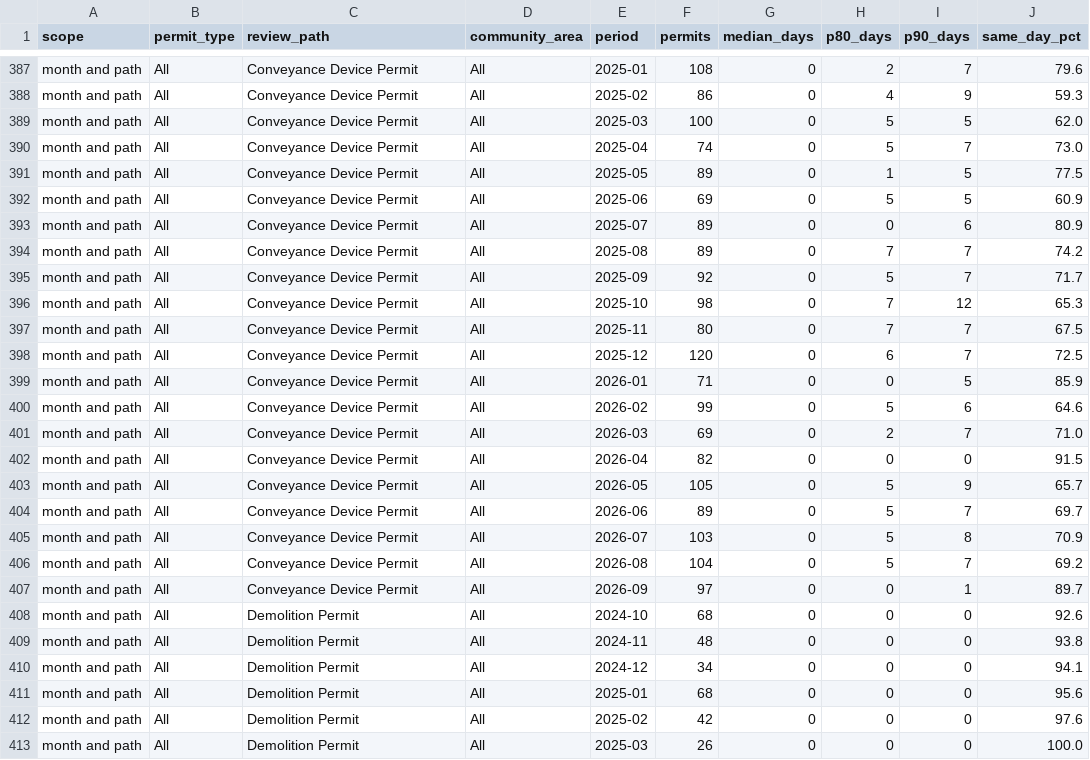
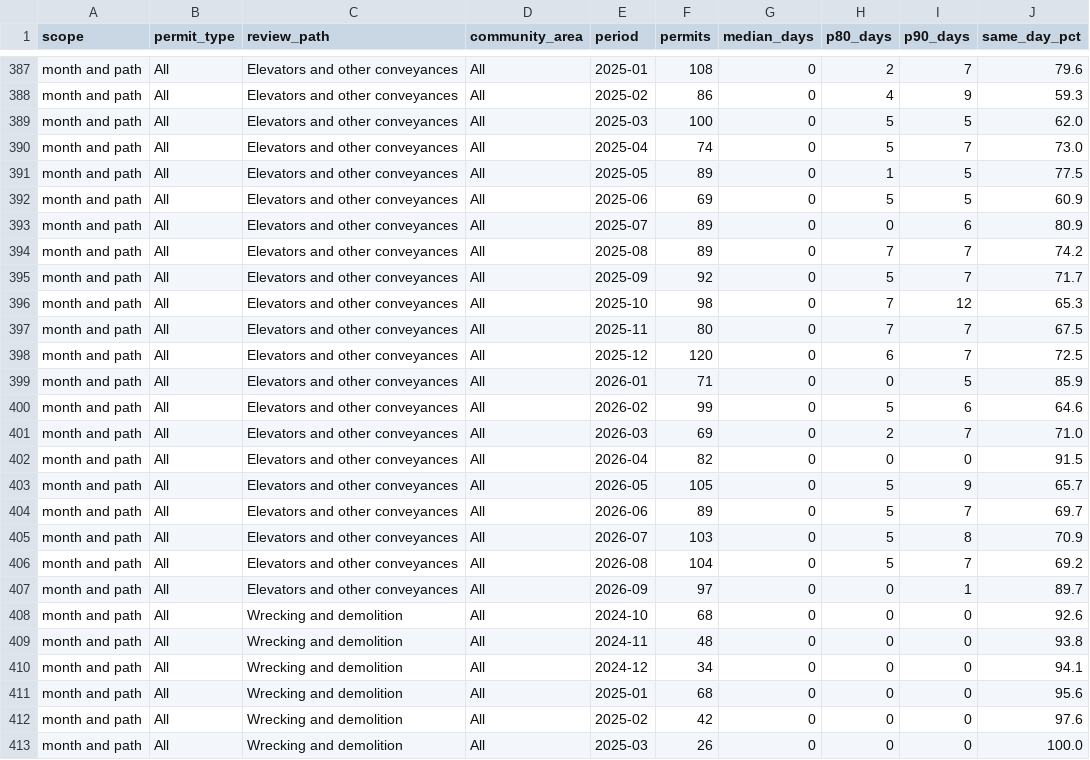
Before and after one commit to proofnotfluff-a11y/Proofnotfluff-pins, a CSV file: docs/chicago-permit-wait-times/chicago-permit-wait-times.csv, drawn as a sheet; only a part is shown, gaps mark what is left out; the diff covers the shown part only; the diff names each change by its address in the sheet, - before the commit and + after, or states it on an @@ line.

Commit message:
Chicago permit wait times and wrecking permits data 2026-10-27

```diff
--- a/docs/chicago-permit-wait-times/chicago-permit-wait-times.csv
+++ b/docs/chicago-permit-wait-times/chicago-permit-wait-times.csv
-C387:C407 (review_path): Conveyance Device Permit
+C387:C407 (review_path): Elevators and other conveyances
-C408:C413 (review_path): Demolition Permit
+C408:C413 (review_path): Wrecking and demolition
```
Also changed, not shown: 103 edited cells elsewhere in this file, 8 other files.
